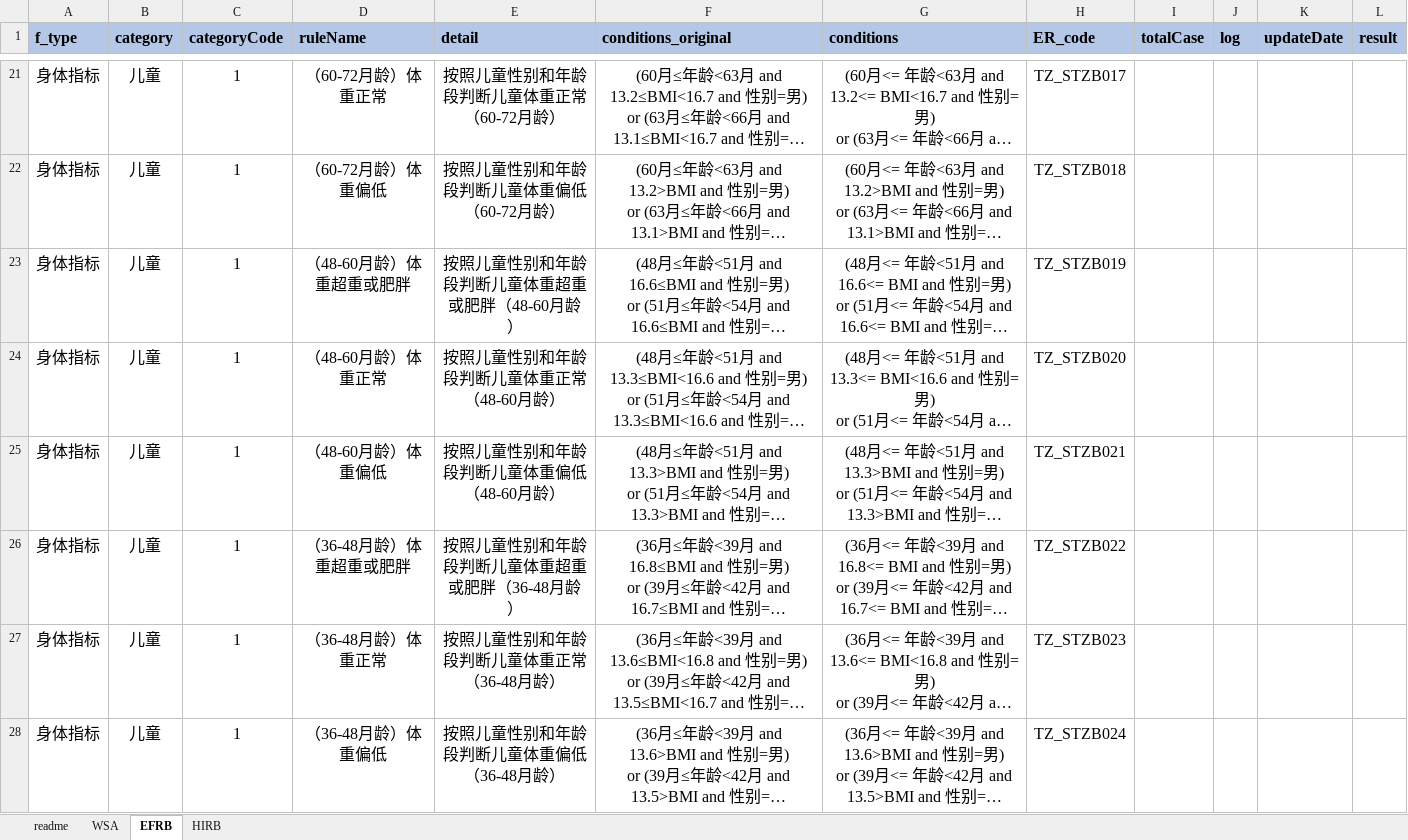
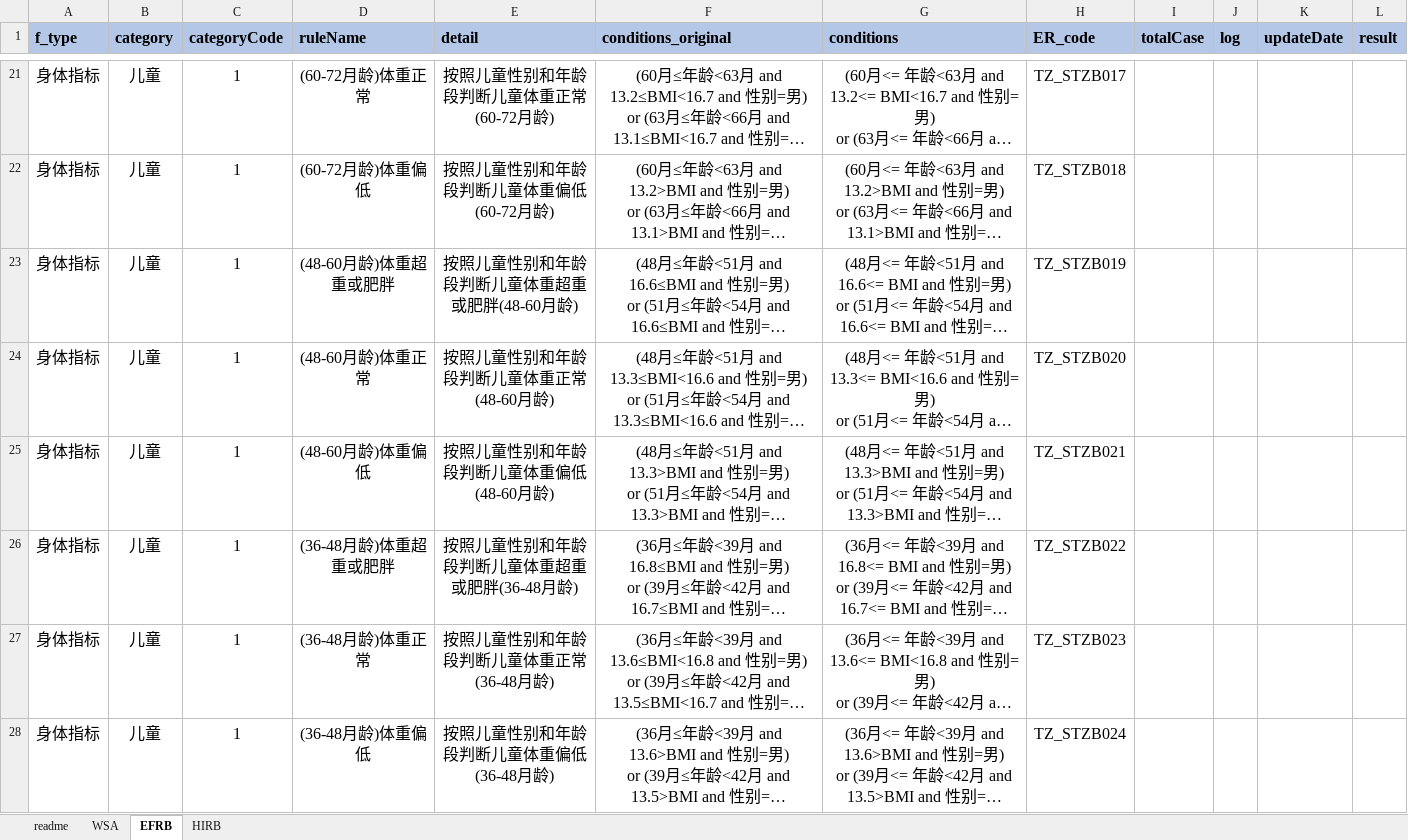
Before and after one commit to skducn/project1, an Excel workbook: instance/zyjk/CHC/i/体重评估与判断/weightAssessmentRule.xlsx, sheet EFRB, drawn as a sheet; only a part is shown, gaps mark what is left out; long unchanged cells end in …; values as stored, in another font and other column widths than the file's, no borders; conditional formats not drawn; the diff covers the shown part only; the diff names each change by its address in the sheet, - before the commit and + after, or states it on an @@ line.

```diff
--- a/instance/zyjk/CHC/i/体重评估与判断/weightAssessmentRule.xlsx (sheet EFRB)
+++ b/instance/zyjk/CHC/i/体重评估与判断/weightAssessmentRule.xlsx (sheet EFRB)
-D21 (ruleName): （60-72月龄）体重正常
+D21 (ruleName): (60-72月龄)体重正常
-E21 (detail): 按照儿童性别和年龄段判断儿童体重正常（60-72月龄）
+E21 (detail): 按照儿童性别和年龄段判断儿童体重正常(60-72月龄)
-D22 (ruleName): （60-72月龄）体重偏低
+D22 (ruleName): (60-72月龄)体重偏低
-E22 (detail): 按照儿童性别和年龄段判断儿童体重偏低（60-72月龄）
+E22 (detail): 按照儿童性别和年龄段判断儿童体重偏低(60-72月龄)
-D23 (ruleName): （48-60月龄）体重超重或肥胖
+D23 (ruleName): (48-60月龄)体重超重或肥胖
-E23 (detail): 按照儿童性别和年龄段判断儿童体重超重或肥胖（48-60月龄）
+E23 (detail): 按照儿童性别和年龄段判断儿童体重超重或肥胖(48-60月龄)
-D24 (ruleName): （48-60月龄）体重正常
+D24 (ruleName): (48-60月龄)体重正常
-E24 (detail): 按照儿童性别和年龄段判断儿童体重正常（48-60月龄）
+E24 (detail): 按照儿童性别和年龄段判断儿童体重正常(48-60月龄)
-D25 (ruleName): （48-60月龄）体重偏低
+D25 (ruleName): (48-60月龄)体重偏低
-E25 (detail): 按照儿童性别和年龄段判断儿童体重偏低（48-60月龄）
+E25 (detail): 按照儿童性别和年龄段判断儿童体重偏低(48-60月龄)
-D26 (ruleName): （36-48月龄）体重超重或肥胖
+D26 (ruleName): (36-48月龄)体重超重或肥胖
-E26 (detail): 按照儿童性别和年龄段判断儿童体重超重或肥胖（36-48月龄）
+E26 (detail): 按照儿童性别和年龄段判断儿童体重超重或肥胖(36-48月龄)
-D27 (ruleName): （36-48月龄）体重正常
+D27 (ruleName): (36-48月龄)体重正常
-E27 (detail): 按照儿童性别和年龄段判断儿童体重正常（36-48月龄）
+E27 (detail): 按照儿童性别和年龄段判断儿童体重正常(36-48月龄)
-D28 (ruleName): （36-48月龄）体重偏低
+D28 (ruleName): (36-48月龄)体重偏低
-E28 (detail): 按照儿童性别和年龄段判断儿童体重偏低（36-48月龄）
+E28 (detail): 按照儿童性别和年龄段判断儿童体重偏低(36-48月龄)
```
Also changed, not shown: 77 edited cells elsewhere in this sheet, 11 other files.
